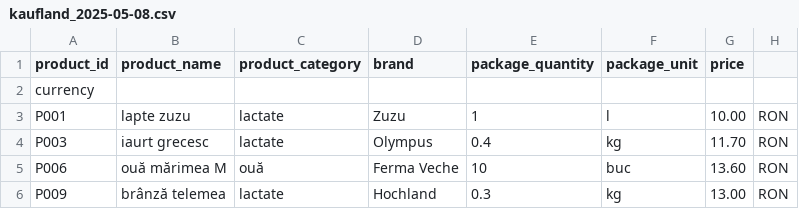
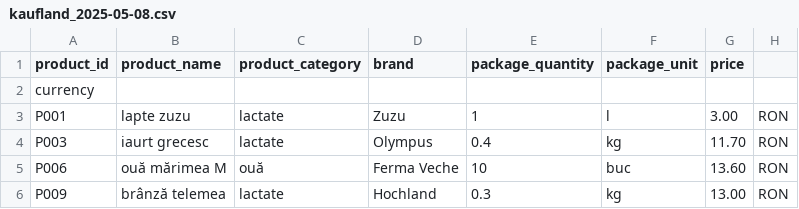
Before and after one commit to vlad-iancu/price-comparator-spring, a CSV file: src/main/resources/data/kaufland_2025-05-08.csv, drawn as a sheet; only a part is shown.

Commit message:
Added Shopping List endpoints

```diff
--- a/src/main/resources/data/kaufland_2025-05-08.csv
+++ b/src/main/resources/data/kaufland_2025-05-08.csv
@@ -2,3 +2,3 @@ product_id,product_name,product_category,brand,package_quantity,package_unit,pri
 currency
-P001,lapte zuzu,lactate,Zuzu,1,l,10.00,RON
+P001,lapte zuzu,lactate,Zuzu,1,l,3.00,RON
 P003,iaurt grecesc,lactate,Olympus,0.4,kg,11.70,RON
```
Also changed, not shown: src/main/resources/data/lidl_2025-05-01.csv, 18 other files.
